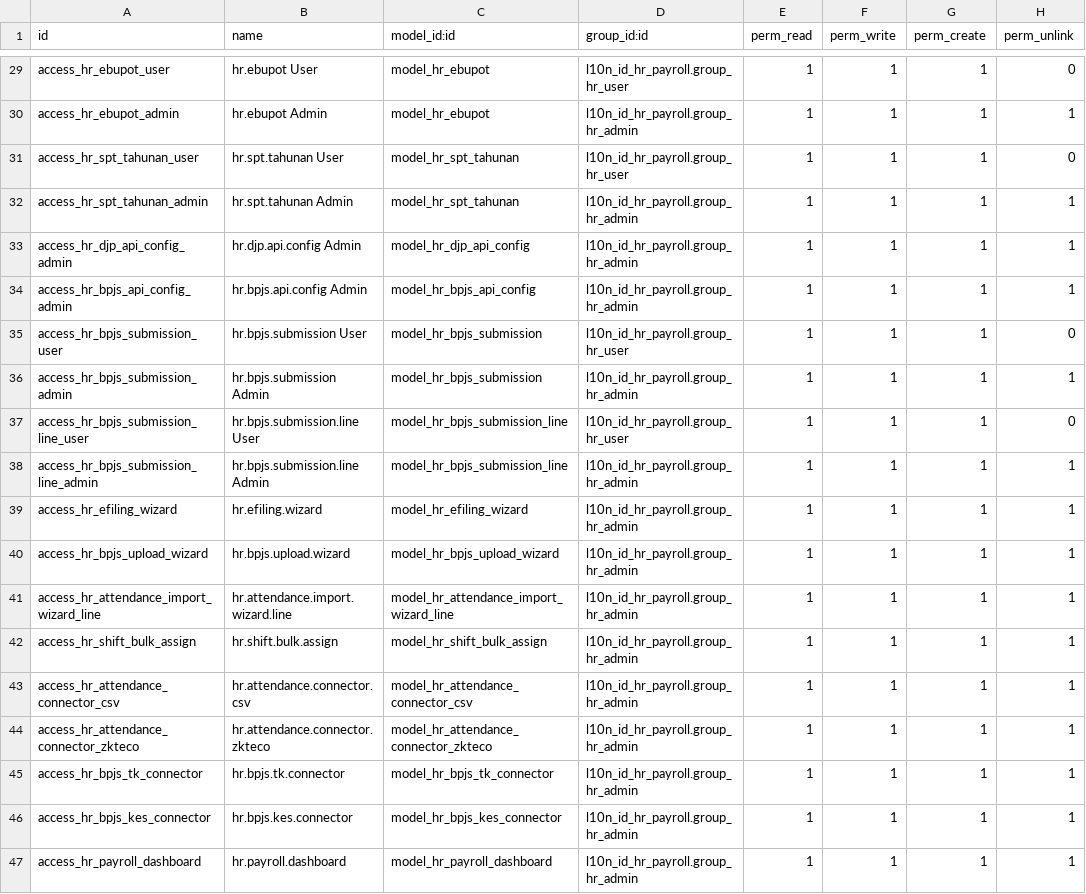
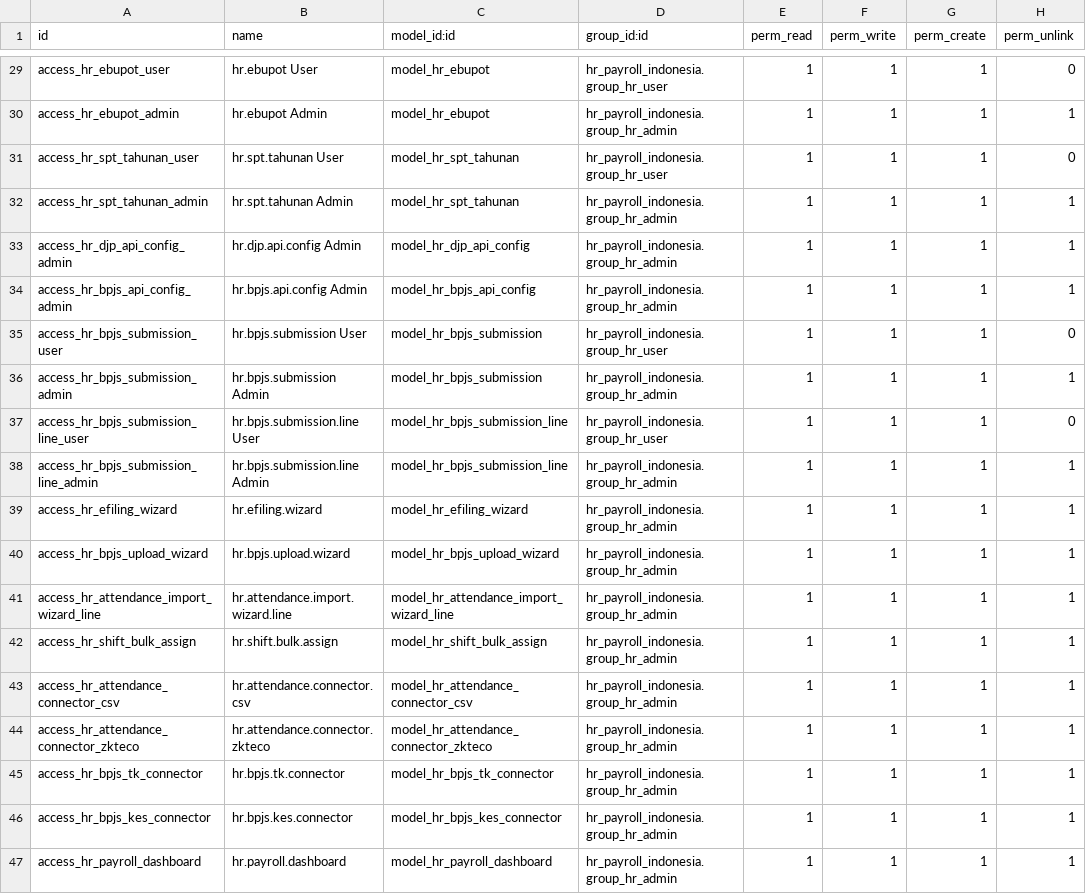
Before and after one commit to jokerjkt/HRIS_ODOO18_FREE, a CSV file: hr_payroll_indonesia/security/ir.model.access.csv, drawn as a sheet; only a part is shown, gaps mark what is left out; the diff covers the shown part only; the diff names each change by its address in the sheet, - before the commit and + after, or states it on an @@ line.

Commit message:
fix: Update ir.model.access.csv references to hr_payroll_indonesia

```diff
--- a/hr_payroll_indonesia/security/ir.model.access.csv
+++ b/hr_payroll_indonesia/security/ir.model.access.csv
-D29 (group_id:id): l10n_id_hr_payroll.group_hr_user
+D29 (group_id:id): hr_payroll_indonesia.group_hr_user
-D30 (group_id:id): l10n_id_hr_payroll.group_hr_admin
+D30 (group_id:id): hr_payroll_indonesia.group_hr_admin
-D31 (group_id:id): l10n_id_hr_payroll.group_hr_user
+D31 (group_id:id): hr_payroll_indonesia.group_hr_user
-D32:D34 (group_id:id): l10n_id_hr_payroll.group_hr_admin
+D32:D34 (group_id:id): hr_payroll_indonesia.group_hr_admin
-D35 (group_id:id): l10n_id_hr_payroll.group_hr_user
+D35 (group_id:id): hr_payroll_indonesia.group_hr_user
-D36 (group_id:id): l10n_id_hr_payroll.group_hr_admin
+D36 (group_id:id): hr_payroll_indonesia.group_hr_admin
-D37 (group_id:id): l10n_id_hr_payroll.group_hr_user
+D37 (group_id:id): hr_payroll_indonesia.group_hr_user
-D38:D47 (group_id:id): l10n_id_hr_payroll.group_hr_admin
+D38:D47 (group_id:id): hr_payroll_indonesia.group_hr_admin
```
Also changed, not shown: 27 edited cells elsewhere in this file.
